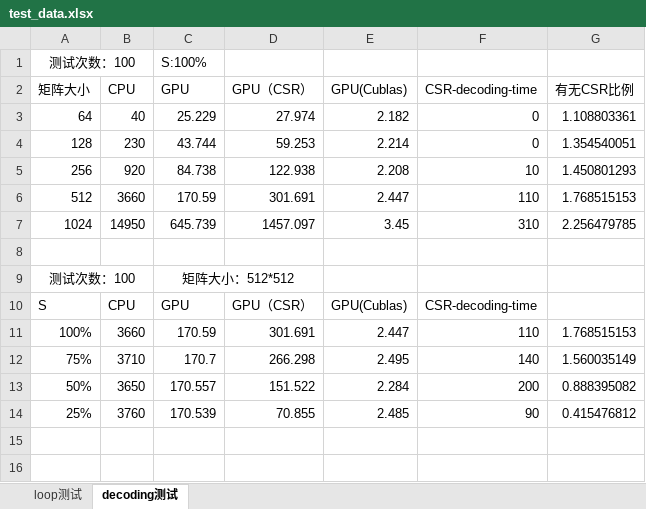
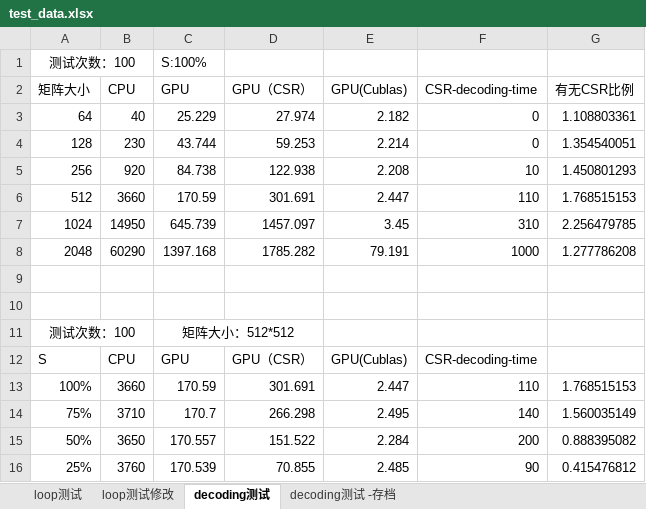
Before and after one commit to tkcstarsky/Overhead_test, an Excel workbook: test_data.xlsx, sheet decoding测试, drawn as a sheet; values as stored, in another font and other column widths than the file's, no borders; charts and pictures not drawn; the diff names each change by its address in the sheet, - before the commit and + after, or states it on an @@ line.

```diff
--- a/test_data.xlsx (sheet decoding测试)
+++ b/test_data.xlsx (sheet decoding测试)
+sheet tab: loop测试修改
+sheet tab: decoding测试 -存档
+row 8: 2048 | 60290 | 1397.168 | 1785.282 | 79.191 | 1000 | 1.277786208
+row 9: (empty)
```
Also changed, not shown: charts or pictures, 38 other files.
